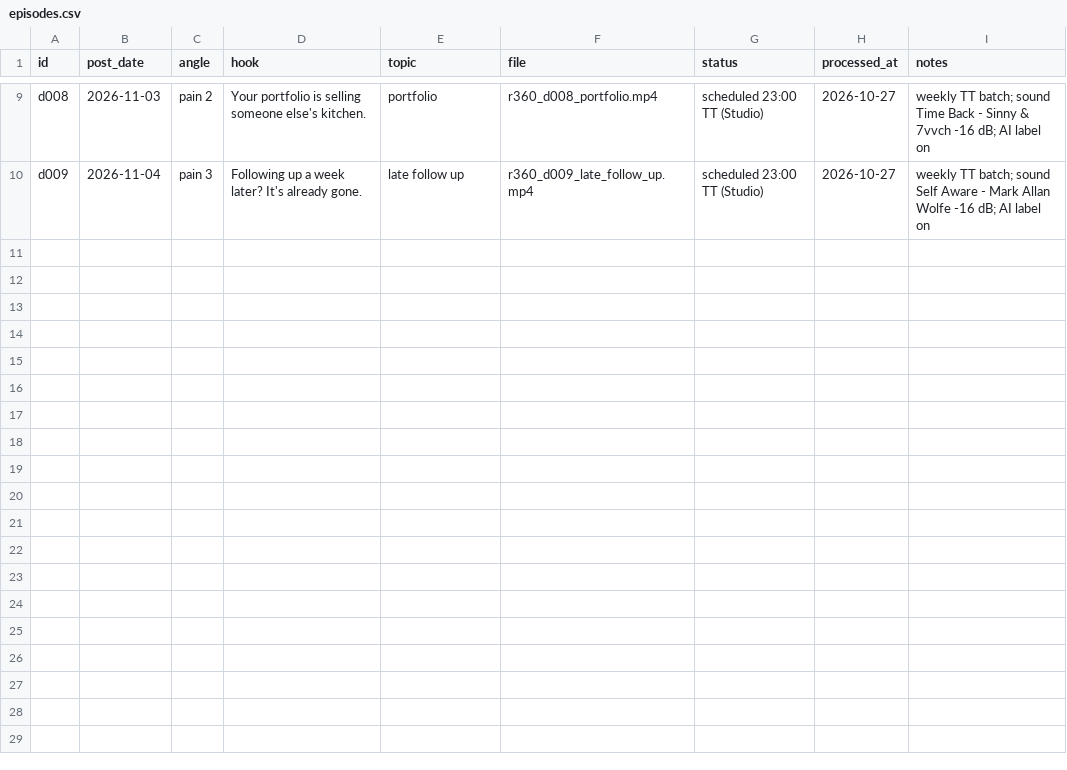
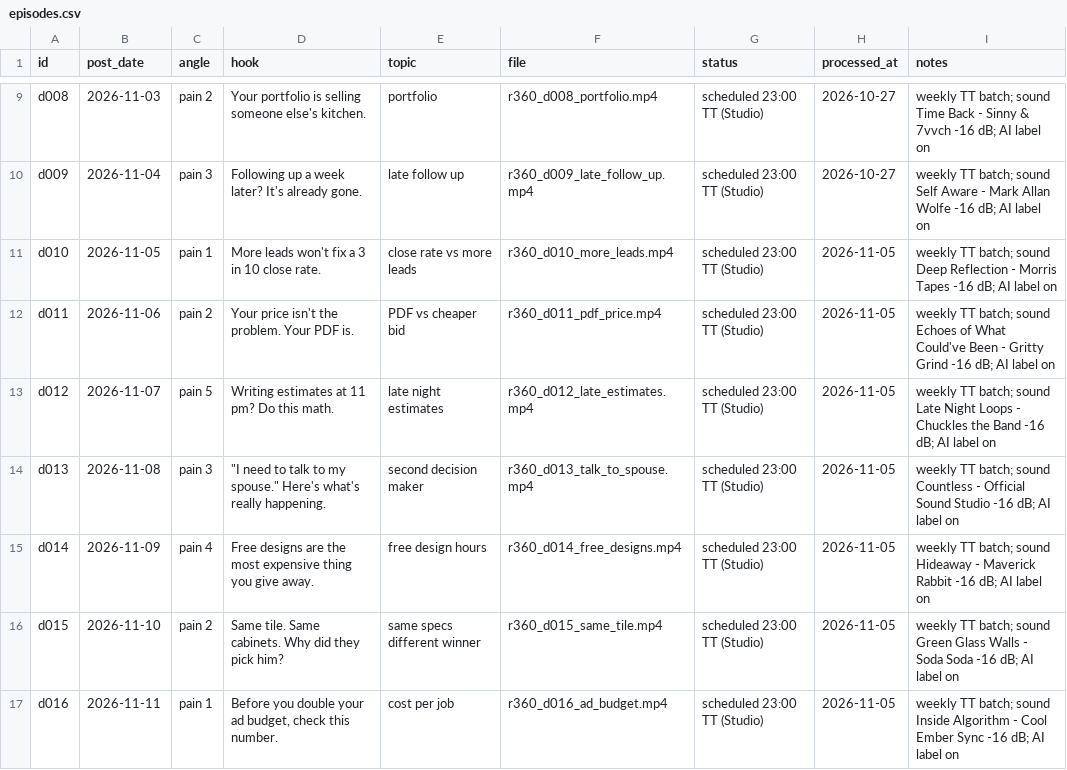
Before and after one commit to attias7/bww-videos, a CSV file: r360/episodes.csv, drawn as a sheet; only a part is shown, gaps mark what is left out.

```diff
--- a/r360/episodes.csv
+++ b/r360/episodes.csv
@@ -10 +10,8 @@ d008,2026-11-03,pain 2,Your portfolio is selling someone else's kitchen.,portfol
 d009,2026-11-04,pain 3,Following up a week later? It's already gone.,late follow up,r360_d009_late_follow_up.mp4,scheduled 23:00 TT (Studio),2026-10-27,weekly TT batch; sound Self Aware - Mark Allan Wolfe -16 dB; AI label on
+d010,2026-11-05,pain 1,More leads won't fix a 3 in 10 close rate.,close rate vs more leads,r360_d010_more_leads.mp4,scheduled 23:00 TT (Studio),2026-11-05,weekly TT batch; sound Deep Reflection - Morris Tapes -16 dB; AI label on
+d011,2026-11-06,pain 2,Your price isn't the problem. Your PDF is.,PDF vs cheaper bid,r360_d011_pdf_price.mp4,scheduled 23:00 TT (Studio),2026-11-05,weekly TT batch; sound Echoes of What Could've Been - Gritty Grind -16 dB; AI label on
+d012,2026-11-07,pain 5,Writing estimates at 11 pm? Do this math.,late night estimates,r360_d012_late_estimates.mp4,scheduled 23:00 TT (Studio),2026-11-05,weekly TT batch; sound Late Night Loops - Chuckles the Band -16 dB; AI label on
+d013,2026-11-08,pain 3,"""I need to talk to my spouse."" Here's what's really happening.",second decision maker,r360_d013_talk_to_spouse.mp4,scheduled 23:00 TT (Studio),2026-11-05,weekly TT batch; sound Countless - Official Sound Studio -16 dB; AI label on
+d014,2026-11-09,pain 4,Free designs are the most expensive thing you give away.,free design hours,r360_d014_free_designs.mp4,scheduled 23:00 TT (Studio),2026-11-05,weekly TT batch; sound Hideaway - Maverick Rabbit -16 dB; AI label on
+d015,2026-11-10,pain 2,Same tile. Same cabinets. Why did they pick him?,same specs different winner,r360_d015_same_tile.mp4,scheduled 23:00 TT (Studio),2026-11-05,weekly TT batch; sound Green Glass Walls - Soda Soda -16 dB; AI label on
+d016,2026-11-11,pain 1,"Before you double your ad budget, check this number.",cost per job,r360_d016_ad_budget.mp4,scheduled 23:00 TT (Studio),2026-11-05,weekly TT batch; sound Inside Algorithm - Cool Ember Sync -16 dB; AI label on
```
Also changed, not shown: 9 other files.
